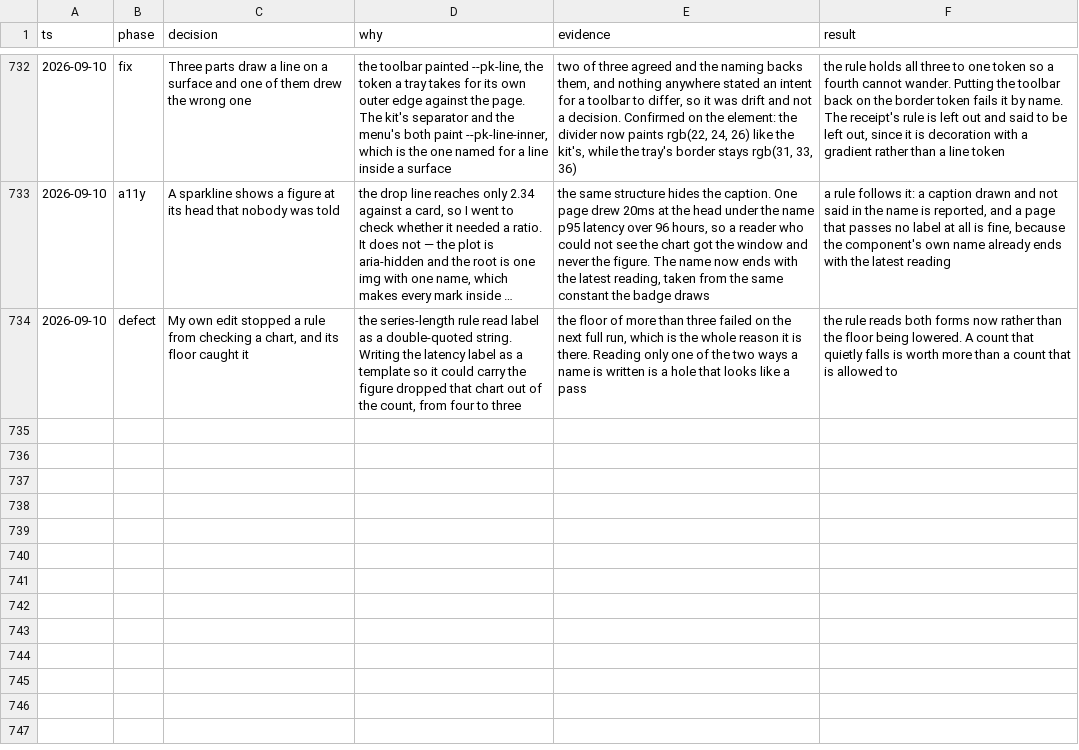
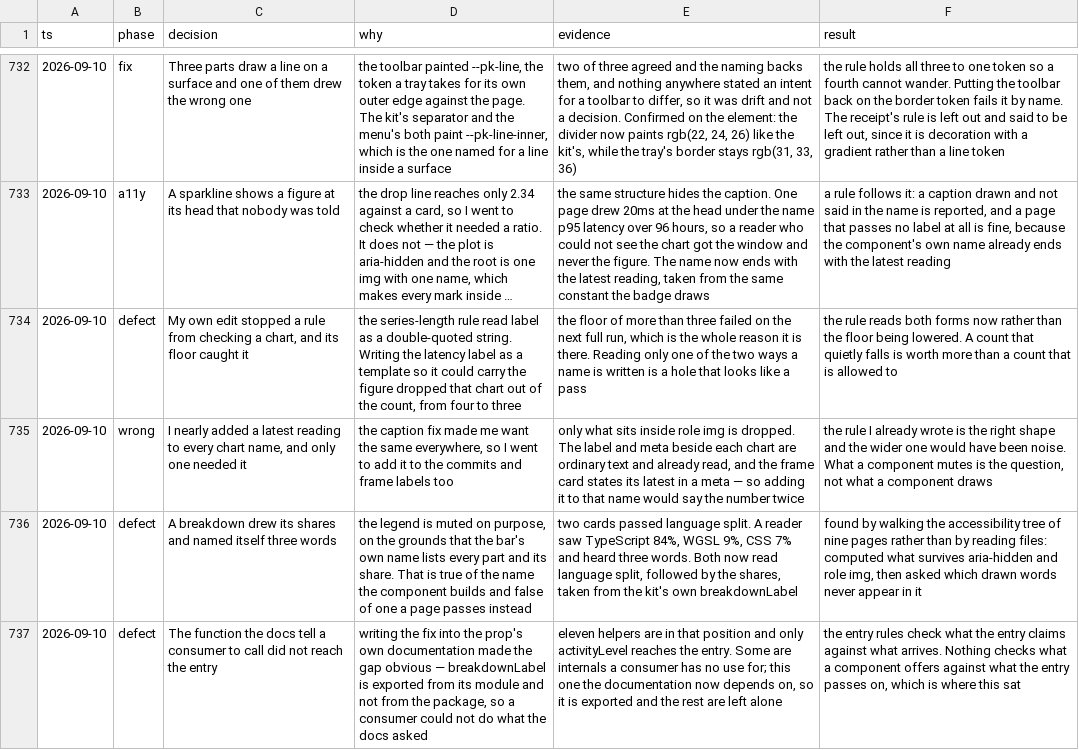
Before and after one commit to tyler-mitchell/infinite-canvas, a TSV file: packages/polkadot-ui/docs/internal/decisions.tsv, drawn as a sheet; only a part is shown, gaps mark what is left out; long unchanged cells end in …; the diff names each change by its address in the sheet, - before the commit and + after, or states it on an @@ line.

```diff
--- a/packages/polkadot-ui/docs/internal/decisions.tsv
+++ b/packages/polkadot-ui/docs/internal/decisions.tsv
+row 735: 2026-09-10 | wrong | I nearly added a latest reading to every chart name, and only one needed it | the caption fix made me want the same everywhere, so I went to add it to the commits and frame labels too | only what sits inside role img is dropped. The label and meta beside each chart are ordinary text and already read, and the frame card states its latest in a meta — so adding it to that name would say the number twice | the rule I already wrote is the right shape and the wider one would have been noise. What a component mutes is the question, not what a component draws
+row 736: 2026-09-10 | defect | A breakdown drew its shares and named itself three words | the legend is muted on purpose, on the grounds that the bar's own name lists every part and its share. That is true of the name the component builds and false of one a page passes instead | two cards passed language split. A reader saw TypeScript 84%, WGSL 9%, CSS 7% and heard three words. Both now read language split, followed by the shares, taken from the kit's own breakdownLabel | found by walking the accessibility tree of nine pages rather than by reading files: computed what survives aria-hidden and role img, then asked which drawn words never appear in it
+row 737: 2026-09-10 | defect | The function the docs tell a consumer to call did not reach the entry | writing the fix into the prop's own documentation made the gap obvious — breakdownLabel is exported from its module and not from the package, so a consumer could not do what the docs asked | eleven helpers are in that position and only activityLevel reaches the entry. Some are internals a consumer has no use for; this one the documentation now depends on, so it is exported and the rest are left alone | the entry rules check what the entry claims against what arrives. Nothing checks what a component offers against what the entry passes on, which is where this sat
```
Also changed, not shown: 4 other files.
